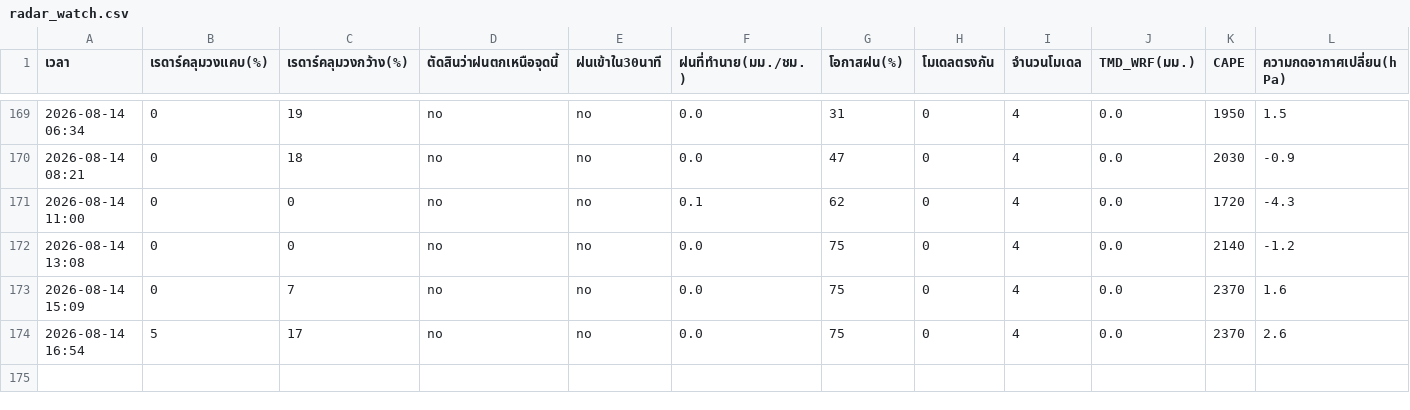
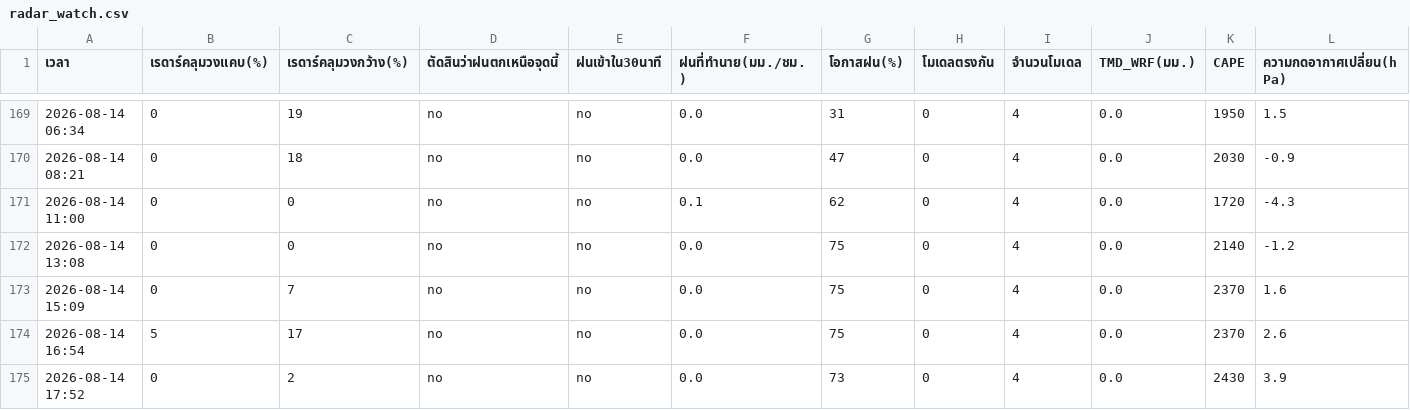
Before and after one commit to supramitj-sys/rain-alert, a CSV file: radar_watch.csv, drawn as a sheet; only a part is shown, gaps mark what is left out; rows hold the shown columns only; the diff names each change by its address in the sheet, - before the commit and + after, or states it on an @@ line.

```diff
--- a/radar_watch.csv
+++ b/radar_watch.csv
+row 175: 2026-08-14 17:52 | 0 | 2 | no | no | 0.0 | 73 | 0 | 4 | 0.0 | 2430 | 3.9
```
